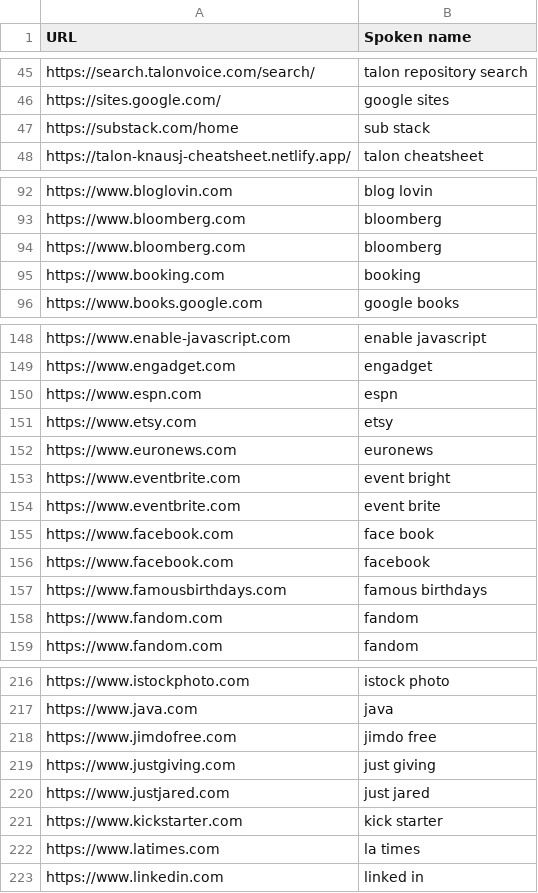
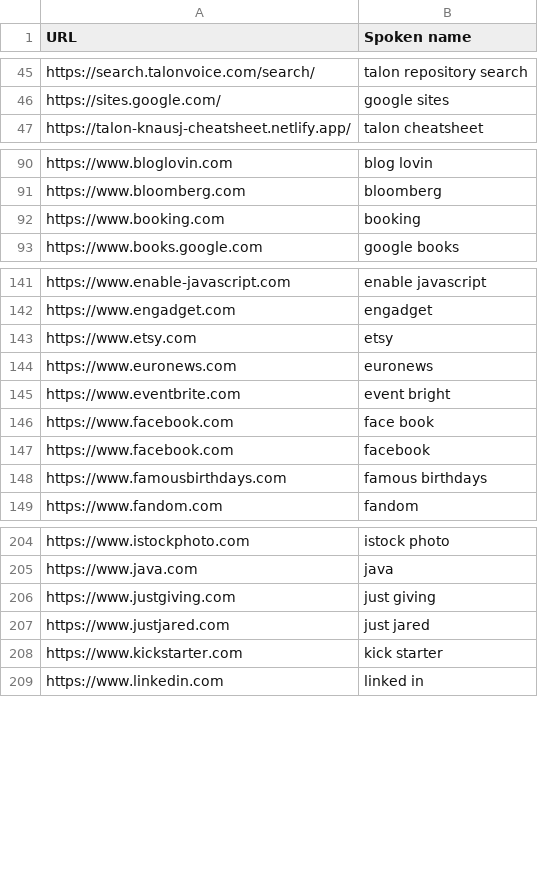
Before and after one commit to BoltonBailey/bolton-talon, a CSV file: websites.csv, drawn as a sheet; only a part is shown, gaps mark what is left out; removed rows and columns are numbered as before the commit, all else as after; the diff covers the shown part only; the diff names each change by its address in the sheet, - before the commit and + after, or states it on an @@ line.

```diff
--- a/websites.csv
+++ b/websites.csv
-row 47: https://substack.com/home | sub stack
-row 94: https://www.bloomberg.com | bloomberg
-row 150: https://www.espn.com | espn
-row 154: https://www.eventbrite.com | event brite
-row 158: https://www.fandom.com | fandom
-row 218: https://www.jimdofree.com | jimdo free
-row 222: https://www.latimes.com | la times
```
Also changed, not shown: 14 added rows, 13 removed rows, 5 moved rows and 1 edited cell elsewhere in this file.
